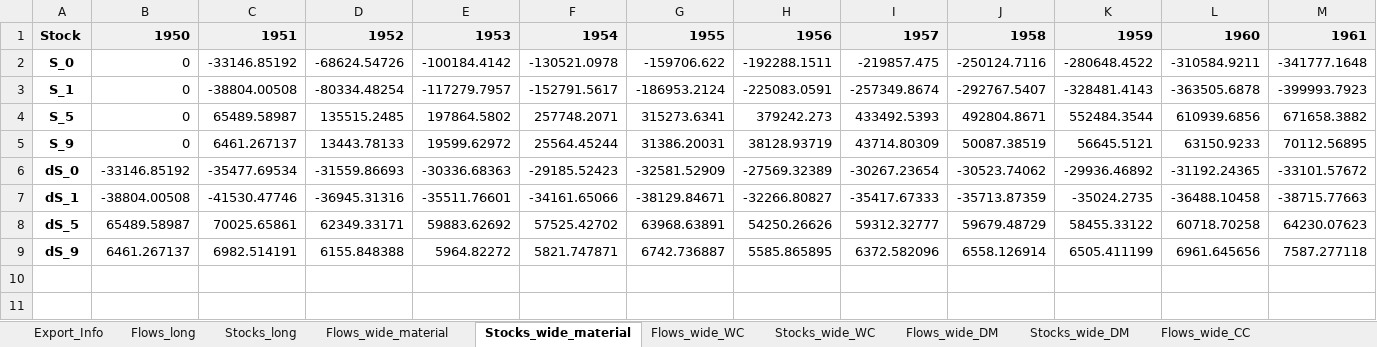
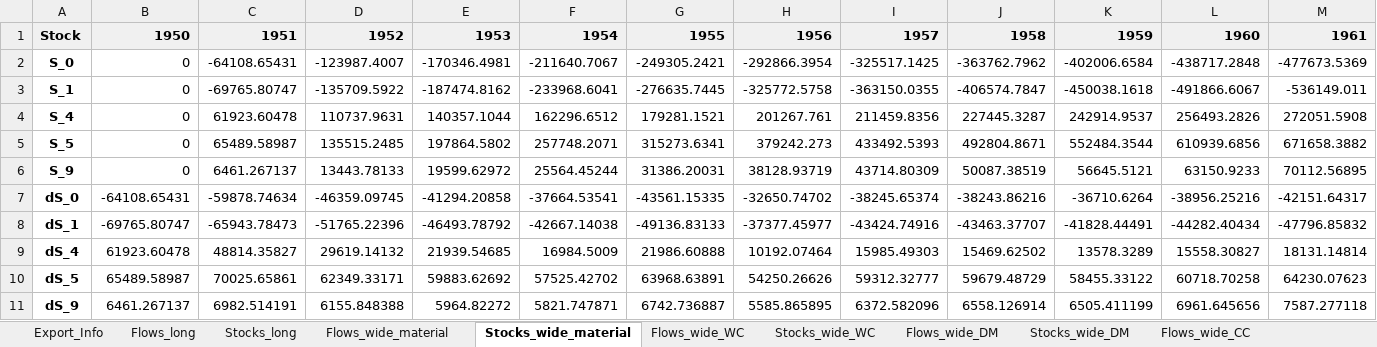
Before and after one commit to JScholz-tech/Biodym_JS, an Excel workbook: data/02_output/results_scientific_baseline.xlsx, sheet Stocks_wide_material, drawn as a sheet; only a part is shown; values as stored, in another font and other column widths than the file's, no borders; removed rows and columns are numbered as before the commit, all else as after; rows hold the shown columns only; the diff names each change by its address in the sheet, - before the commit and + after, or states it on an @@ line.

```diff
--- a/data/02_output/results_scientific_baseline.xlsx (sheet Stocks_wide_material)
+++ b/data/02_output/results_scientific_baseline.xlsx (sheet Stocks_wide_material)
-row 2: S_0 | 0 | -33146.85192 | -68624.54726 | -100184.4142 | -130521.0978 | -159706.622 | -192288.1511 | -219857.475 | -250124.7116 | -280648.4522 | -310584.9211 | -341777.1648
-row 3: S_1 | 0 | -38804.00508 | -80334.48254 | -117279.7957 | -152791.5617 | -186953.2124 | -225083.0591 | -257349.8674 | -292767.5407 | -328481.4143 | -363505.6878 | -399993.7923
+row 2: S_0 | 0 | -64108.65431 | -123987.4007 | -170346.4981 | -211640.7067 | -249305.2421 | -292866.3954 | -325517.1425 | -363762.7962 | -402006.6584 | -438717.2848 | -477673.5369
+row 3: S_1 | 0 | -69765.80747 | -135709.5922 | -187474.8162 | -233968.6041 | -276635.7445 | -325772.5758 | -363150.0355 | -406574.7847 | -450038.1618 | -491866.6067 | -536149.011
+row 4: S_4 | 0 | 61923.60478 | 110737.9631 | 140357.1044 | 162296.6512 | 179281.1521 | 201267.761 | 211459.8356 | 227445.3287 | 242914.9537 | 256493.2826 | 272051.5908
-row 6: dS_0 | -33146.85192 | -35477.69534 | -31559.86693 | -30336.68363 | -29185.52423 | -32581.52909 | -27569.32389 | -30267.23654 | -30523.74062 | -29936.46892 | -31192.24365 | -33101.57672
-row 7: dS_1 | -38804.00508 | -41530.47746 | -36945.31316 | -35511.76601 | -34161.65066 | -38129.84671 | -32266.80827 | -35417.67333 | -35713.87359 | -35024.2735 | -36488.10458 | -38715.77663
+row 7: dS_0 | -64108.65431 | -59878.74634 | -46359.09745 | -41294.20858 | -37664.53541 | -43561.15335 | -32650.74702 | -38245.65374 | -38243.86216 | -36710.6264 | -38956.25216 | -42151.64317
+row 8: dS_1 | -69765.80747 | -65943.78473 | -51765.22396 | -46493.78792 | -42667.14038 | -49136.83133 | -37377.45977 | -43424.74916 | -43463.37707 | -41828.44491 | -44282.40434 | -47796.85832
+row 9: dS_4 | 61923.60478 | 48814.35827 | 29619.14132 | 21939.54685 | 16984.5009 | 21986.60888 | 10192.07464 | 15985.49303 | 15469.62502 | 13578.3289 | 15558.30827 | 18131.14814
```
Also changed, not shown: sheet Stocks_long, sheet Flows_long, sheet Stocks_wide_DM, sheet Stocks_wide_CC, sheet Flows_wide_DM, sheet Flows_wide_material, 4 more sheets, 18 other files.
